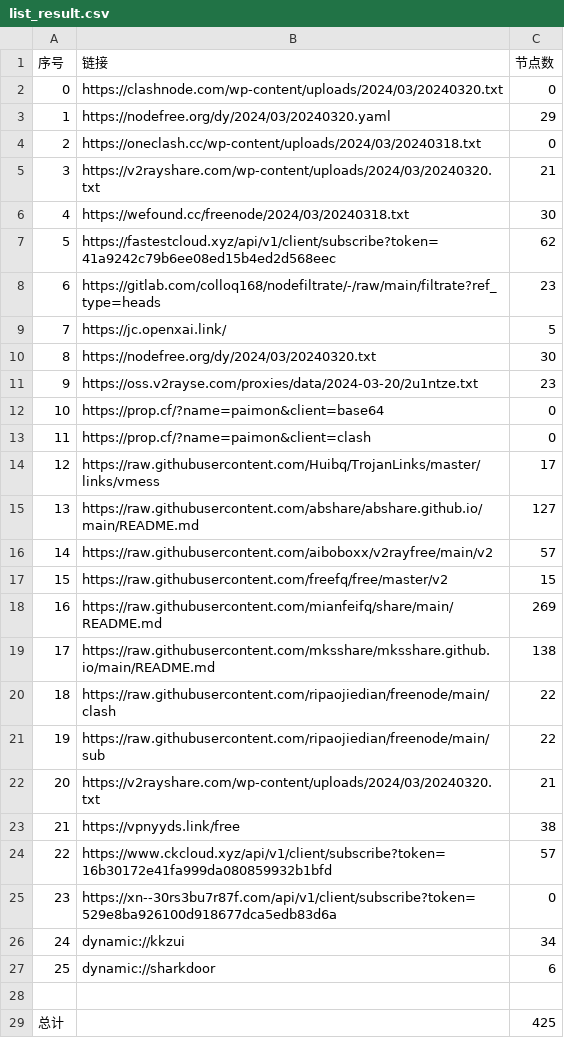
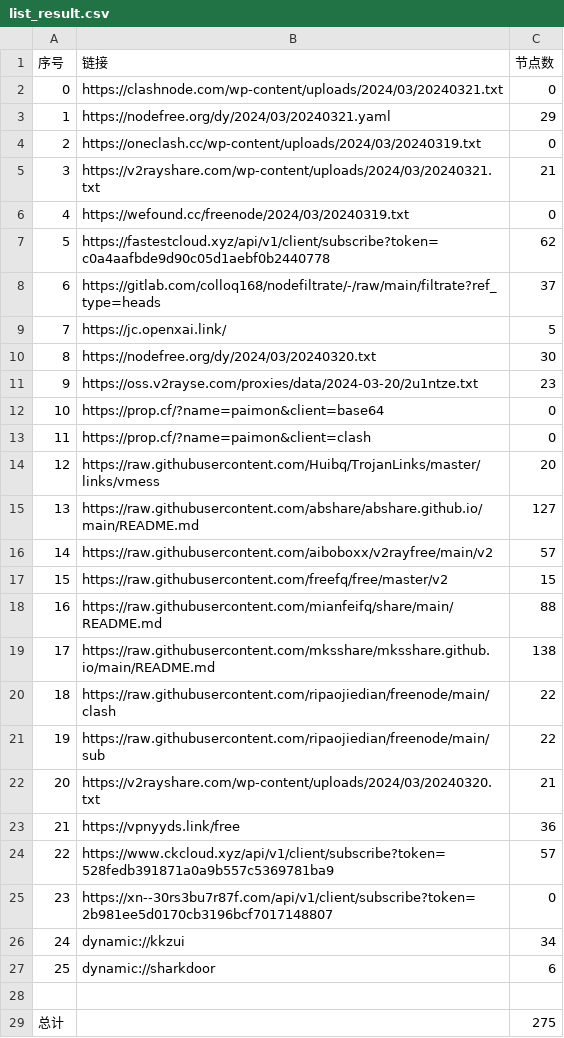
Before and after one commit to a97083435/NoMoreWalls, a CSV file: list_result.csv, drawn as a sheet.

```diff
--- a/list_result.csv
+++ b/list_result.csv
@@ -1,9 +1,9 @@
 序号,链接,节点数
-0,https://clashnode.com/wp-content/uploads/2024/03/20240320.txt,0
-1,https://nodefree.org/dy/2024/03/20240320.yaml,29
-2,https://oneclash.cc/wp-content/uploads/2024/03/20240318.txt,0
-3,https://v2rayshare.com/wp-content/uploads/2024/03/20240320.txt,21
-4,https://wefound.cc/freenode/2024/03/20240318.txt,30
-5,https://fastestcloud.xyz/api/v1/client/subscribe?token=41a9242c79b6ee08ed15b4ed2d568eec,62
-6,https://gitlab.com/colloq168/nodefiltrate/-/raw/main/filtrate?ref_type=heads,23
+0,https://clashnode.com/wp-content/uploads/2024/03/20240321.txt,0
+1,https://nodefree.org/dy/2024/03/20240321.yaml,29
+2,https://oneclash.cc/wp-content/uploads/2024/03/20240319.txt,0
+3,https://v2rayshare.com/wp-content/uploads/2024/03/20240321.txt,21
+4,https://wefound.cc/freenode/2024/03/20240319.txt,0
+5,https://fastestcloud.xyz/api/v1/client/subscribe?token=c0a4aafbde9d90c05d1aebf0b2440778,62
+6,https://gitlab.com/colloq168/nodefiltrate/-/raw/main/filtrate?ref_type=heads,37
 7,https://jc.openxai.link/,5
@@ -13,3 +13,3 @@
 11,https://prop.cf/?name=paimon&client=clash,0
-12,https://raw.githubusercontent.com/Huibq/TrojanLinks/master/links/vmess,17
+12,https://raw.githubusercontent.com/Huibq/TrojanLinks/master/links/vmess,20
 13,https://raw.githubusercontent.com/abshare/abshare.github.io/main/README.md,127
@@ -17,3 +17,3 @@
 15,https://raw.githubusercontent.com/freefq/free/master/v2,15
-16,https://raw.githubusercontent.com/mianfeifq/share/main/README.md,269
+16,https://raw.githubusercontent.com/mianfeifq/share/main/README.md,88
 17,https://raw.githubusercontent.com/mksshare/mksshare.github.io/main/README.md,138
@@ -22,5 +22,5 @@
 20,https://v2rayshare.com/wp-content/uploads/2024/03/20240320.txt,21
-21,https://vpnyyds.link/free,38
-22,https://www.ckcloud.xyz/api/v1/client/subscribe?token=16b30172e41fa999da080859932b1bfd,57
-23,https://xn--30rs3bu7r87f.com/api/v1/client/subscribe?token=529e8ba926100d918677dca5edb83d6a,0
+21,https://vpnyyds.link/free,36
+22,https://www.ckcloud.xyz/api/v1/client/subscribe?token=528fedb391871a0a9b557c5369781ba9,57
+23,https://xn--30rs3bu7r87f.com/api/v1/client/subscribe?token=2b981ee5d0170cb3196bcf7017148807,0
 24,dynamic://kkzui,34
@@ -28,2 +28,2 @@
 
-总计,,425
+总计,,275
```
Also changed, not shown: 21 other files.
